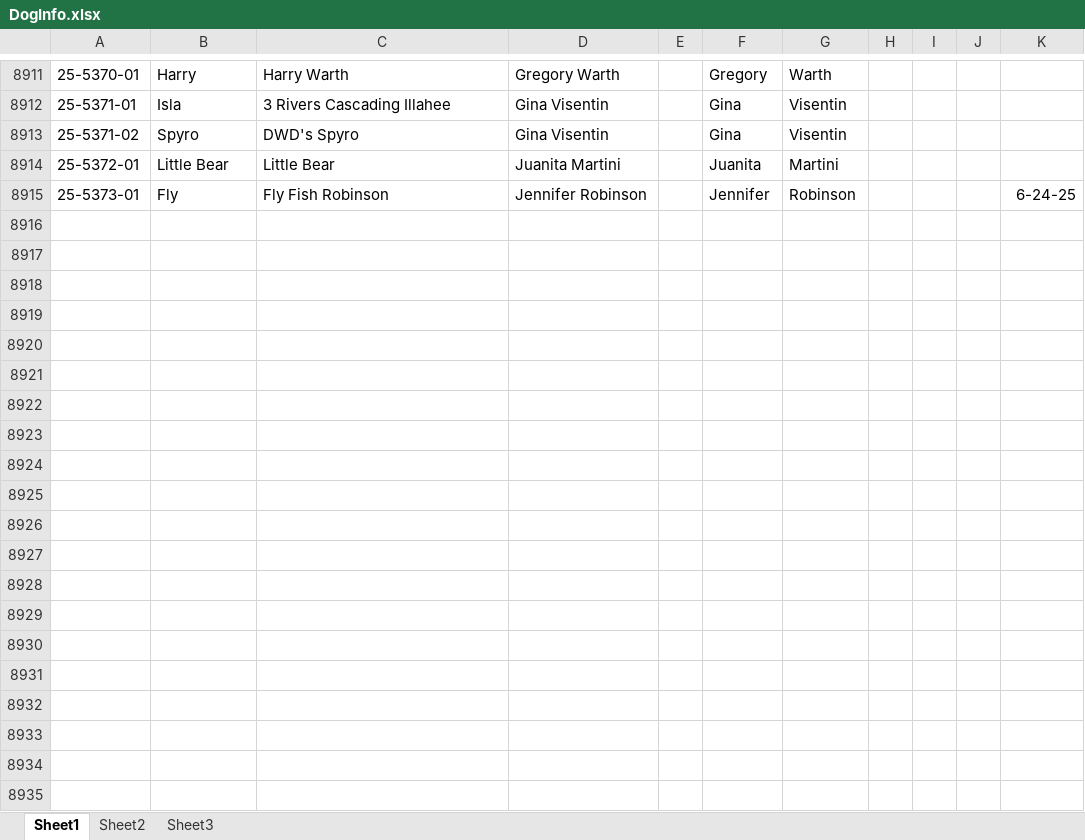
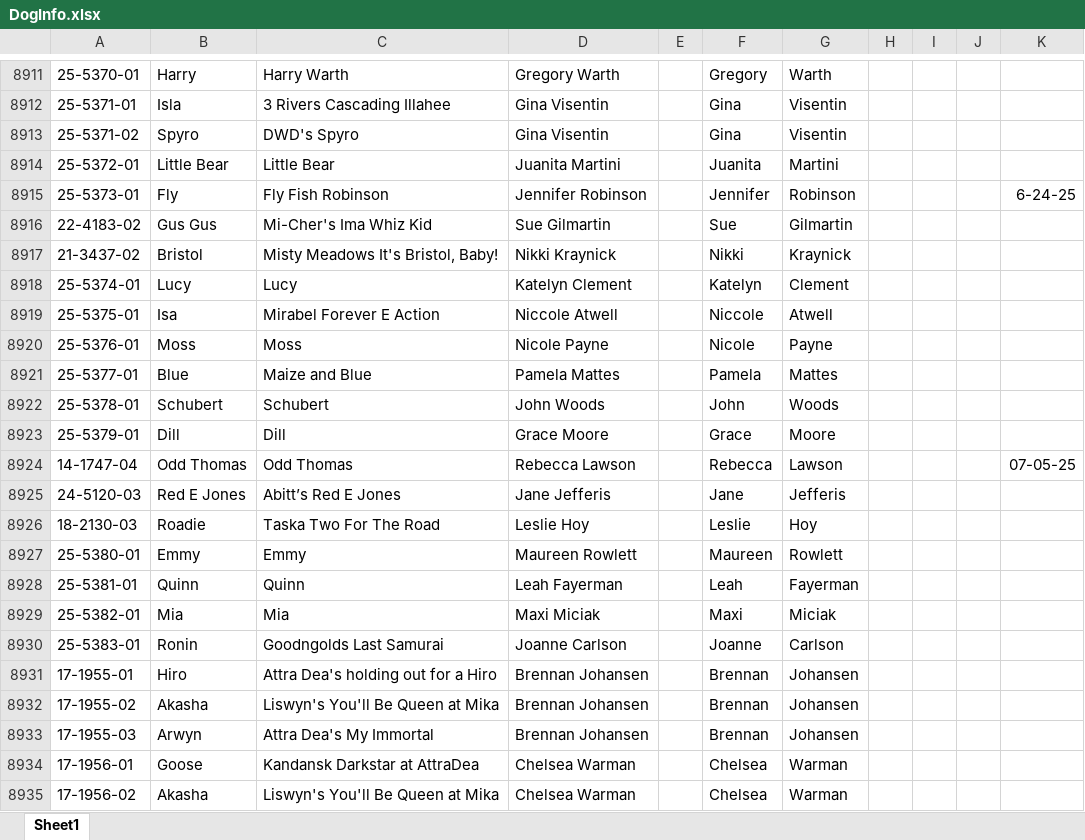
Before and after one commit to Chrojoh/CWag-Tracker, an Excel workbook: DogInfo.xlsx, sheet Sheet1, drawn as a sheet; only a part is shown, gaps mark what is left out; values as stored, in another font and other column widths than the file's, no borders; charts and pictures and conditional formats not drawn; the diff covers the shown part only; the diff names each change by its address in the sheet, - before the commit and + after, or states it on an @@ line.

Commit message:
Add files via upload

```diff
--- a/DogInfo.xlsx (sheet Sheet1)
+++ b/DogInfo.xlsx (sheet Sheet1)
-sheet tab: Sheet2
-sheet tab: Sheet3
+row 8916: 22-4183-02 | Gus Gus | Mi-Cher's Ima Whiz Kid | Sue Gilmartin |  | Sue | Gilmartin
+row 8917: 21-3437-02 | Bristol | Misty Meadows It's Bristol, Baby! | Nikki Kraynick |  | Nikki | Kraynick
+row 8918: 25-5374-01 | Lucy | Lucy | Katelyn Clement |  | Katelyn | Clement
+row 8919: 25-5375-01 | Isa | Mirabel Forever E Action | Niccole Atwell |  | Niccole | Atwell
+row 8920: 25-5376-01 | Moss | Moss | Nicole Payne |  | Nicole | Payne
+row 8921: 25-5377-01 | Blue | Maize and Blue | Pamela Mattes |  | Pamela | Mattes
+row 8922: 25-5378-01 | Schubert | Schubert | John Woods |  | John | Woods
+row 8923: 25-5379-01 | Dill | Dill | Grace Moore |  | Grace | Moore
+row 8924: 14-1747-04 | Odd Thomas | Odd Thomas | Rebecca Lawson |  | Rebecca | Lawson |  |  |  | 07-05-25
+row 8925: 24-5120-03 | Red E Jones | Abitt’s Red E Jones | Jane Jefferis |  | Jane | Jefferis
+row 8926: 18-2130-03 | Roadie | Taska Two For The Road | Leslie Hoy |  | Leslie | Hoy
+row 8927: 25-5380-01 | Emmy | Emmy | Maureen Rowlett |  | Maureen | Rowlett
+row 8928: 25-5381-01 | Quinn | Quinn | Leah Fayerman |  | Leah | Fayerman
+row 8929: 25-5382-01 | Mia | Mia | Maxi Miciak |  | Maxi | Miciak
+row 8930: 25-5383-01 | Ronin | Goodngolds Last Samurai | Joanne Carlson |  | Joanne | Carlson
+row 8931: 17-1955-01 | Hiro | Attra Dea's holding out for a Hiro | Brennan Johansen |  | Brennan | Johansen
+row 8932: 17-1955-02 | Akasha | Liswyn's You'll Be Queen at Mika | Brennan Johansen |  | Brennan | Johansen
+row 8933: 17-1955-03 | Arwyn | Attra Dea's My Immortal | Brennan Johansen |  | Brennan | Johansen
+row 8934: 17-1956-01 | Goose | Kandansk Darkstar at AttraDea | Chelsea Warman |  | Chelsea | Warman
+row 8935: 17-1956-02 | Akasha | Liswyn's You'll Be Queen at Mika | Chelsea Warman |  | Chelsea | Warman
```
Also changed, not shown: 85 added rows elsewhere in this sheet, charts or pictures.
